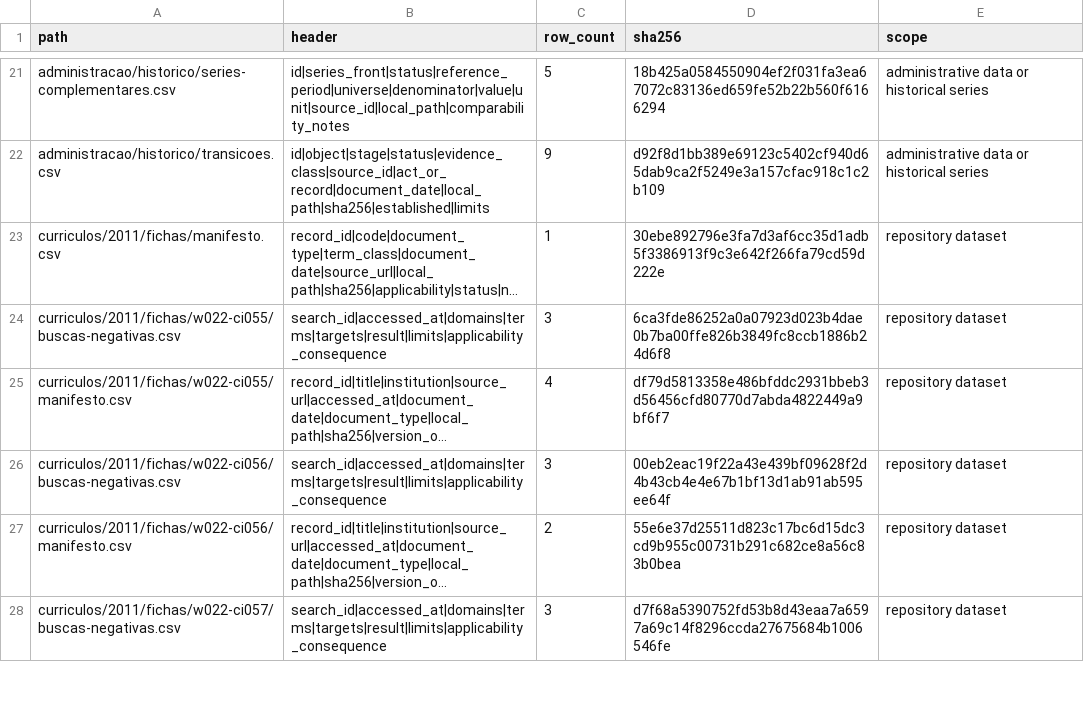
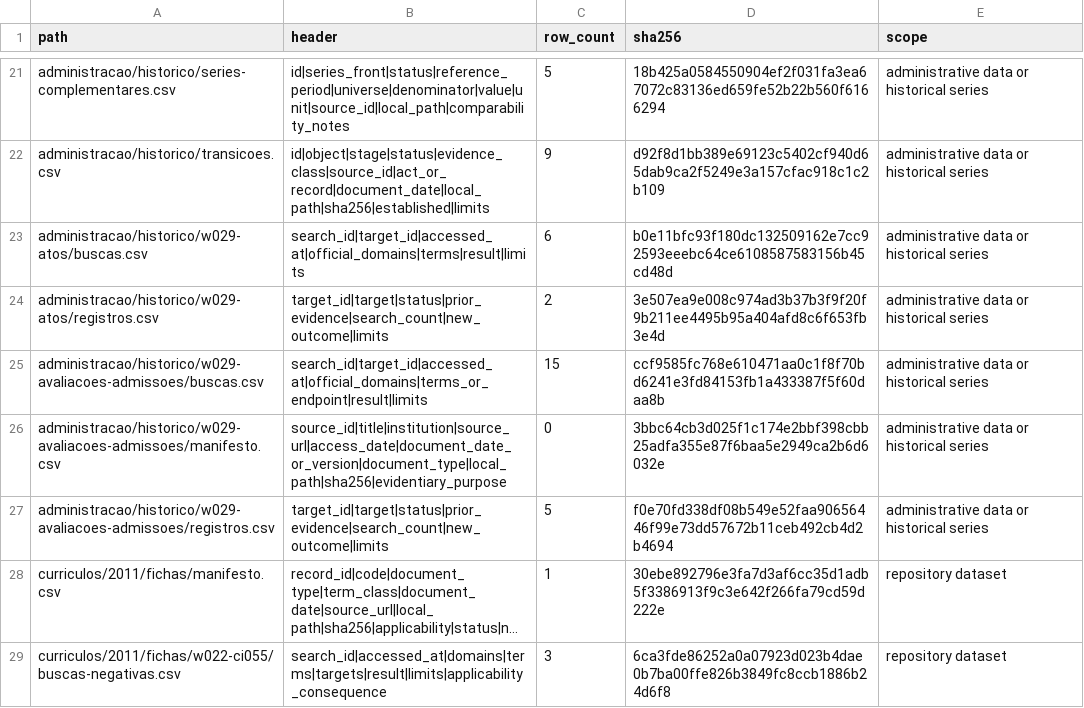
Before and after one commit to vinnses/ibm, a CSV file: dados/acesso/datasets.csv, drawn as a sheet; only a part is shown, gaps mark what is left out; the shorter side is filled out with more unchanged rows; long unchanged cells end in …; the diff names each change by its address in the sheet, - before the commit and + after, or states it on an @@ line.

Commit message:
Integrate final data recovery into release

```diff
--- a/dados/acesso/datasets.csv
+++ b/dados/acesso/datasets.csv
+row 23: administracao/historico/w029-atos/buscas.csv | search_id|target_id|accessed_at|official_domains|terms|result|limits | 6 | b0e11bfc93f180dc132509162e7cc92593eeebc64ce6108587583156b45cd48d | administrative data or historical series
+row 24: administracao/historico/w029-atos/registros.csv | target_id|target|status|prior_evidence|search_count|new_outcome|limits | 2 | 3e507ea9e008c974ad3b37b3f9f20f9b211ee4495b95a404afd8c6f653fb3e4d | administrative data or historical series
+row 25: administracao/historico/w029-avaliacoes-admissoes/buscas.csv | search_id|target_id|accessed_at|official_domains|terms_or_endpoint|result|limits | 15 | ccf9585fc768e610471aa0c1f8f70bd6241e3fd84153fb1a433387f5f60daa8b | administrative data or historical series
+row 26: administracao/historico/w029-avaliacoes-admissoes/manifesto.csv | source_id|title|institution|source_url|access_date|document_date_or_version|document_type|local_path|sha256|evidentiary_purpose | 0 | 3bbc64cb3d025f1c174e2bbf398cbb25adfa355e87f6baa5e2949ca2b6d6032e | administrative data or historical series
+row 27: administracao/historico/w029-avaliacoes-admissoes/registros.csv | target_id|target|status|prior_evidence|search_count|new_outcome|limits | 5 | f0e70fd338df08b549e52faa90656446f99e73dd57672b11ceb492cb4d2b4694 | administrative data or historical series
```
Also changed, not shown: 7 other files.
